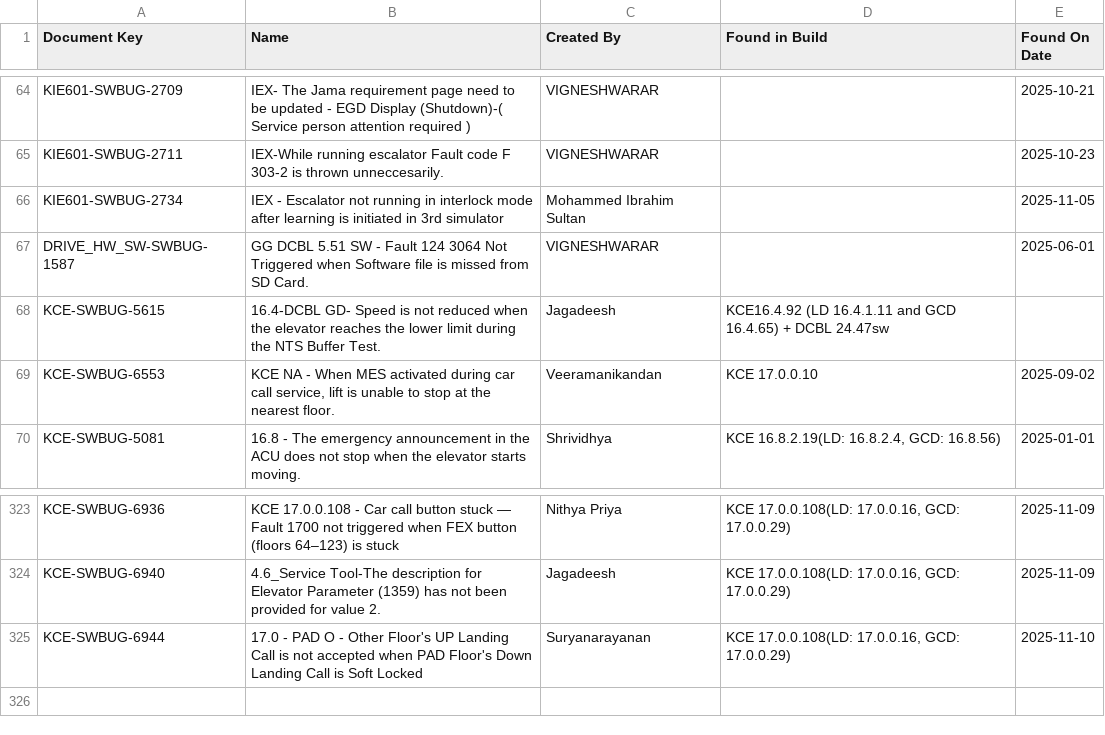
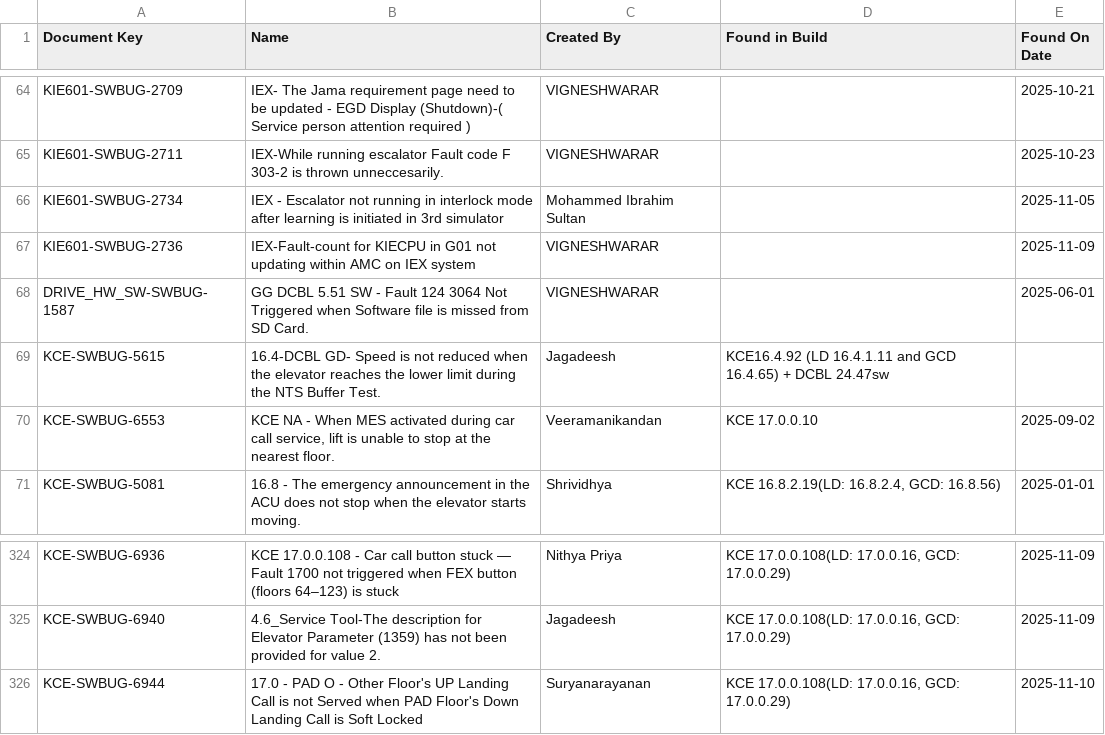
Before and after one commit to DineshGoverthanan/KCE_KPI, a CSV file: defect_data.csv, drawn as a sheet; only a part is shown, gaps mark what is left out.

```diff
--- a/defect_data.csv
+++ b/defect_data.csv
@@ -66,2 +66,3 @@ KIE601-SWBUG-2711,IEX-While running escalator Fault code F 303-2 is thrown unnec
 KIE601-SWBUG-2734,IEX - Escalator not running in interlock mode after learning is initiated in 3rd simulator,Mohammed Ibrahim Sultan,,2025-11-05
+KIE601-SWBUG-2736,IEX-Fault-count for KIECPU in G01 not updating within AMC on IEX system,VIGNESHWARAR,,2025-11-09
 DRIVE_HW_SW-SWBUG-1587,GG DCBL 5.51 SW - Fault 124 3064 Not Triggered when Software file is missed from SD Card.,VIGNESHWARAR,,2025-06-01
@@ -324,2 +325,2 @@ KCE-SWBUG-6936,KCE 17.0.0.108 - Car call button stuck — Fault 1700 not trigger
 KCE-SWBUG-6940,4.6_Service Tool-The description for Elevator Parameter (1359) has not been provided for value 2.,Jagadeesh,"KCE 17.0.0.108(LD: 17.0.0.16, GCD: 17.0.0.29)",2025-11-09
-KCE-SWBUG-6944,17.0 - PAD O - Other Floor's UP Landing Call is not accepted when PAD Floor's Down Landing Call is Soft Locked ,Suryanarayanan,"KCE 17.0.0.108(LD: 17.0.0.16, GCD: 17.0.0.29)",2025-11-10
+KCE-SWBUG-6944,17.0 - PAD O - Other Floor's UP Landing Call is not Served when PAD Floor's Down Landing Call is Soft Locked ,Suryanarayanan,"KCE 17.0.0.108(LD: 17.0.0.16, GCD: 17.0.0.29)",2025-11-10
```
Also changed, not shown: kp_data.csv, 1 other file.
